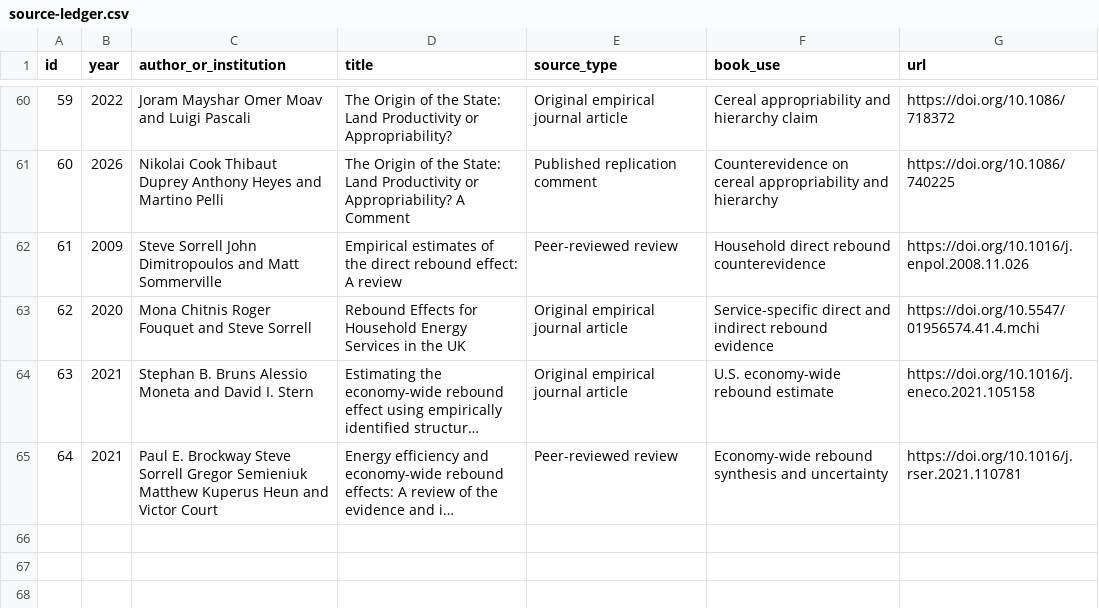
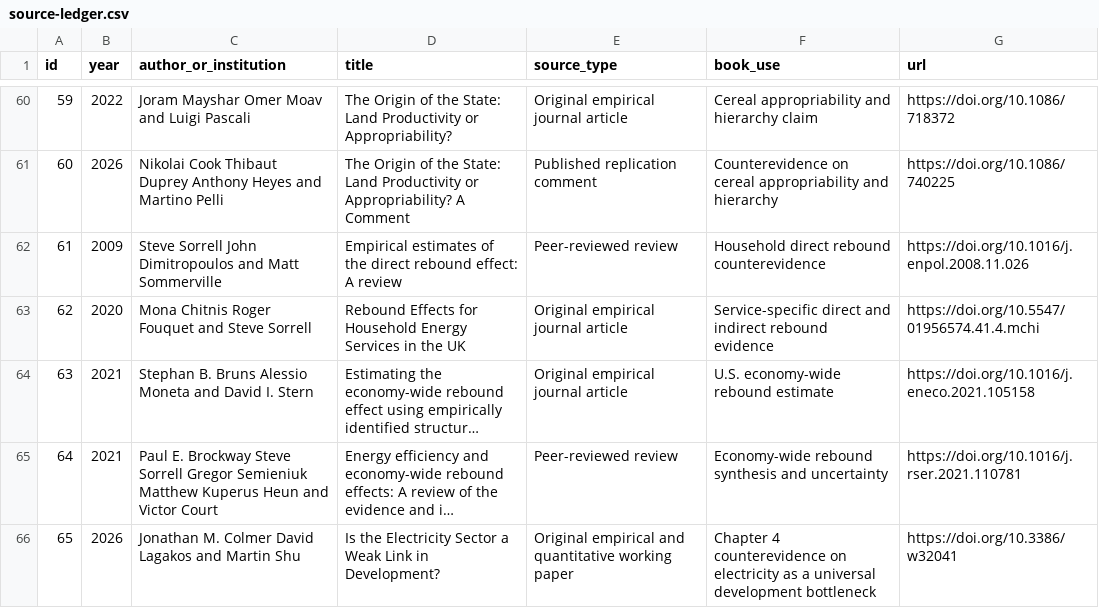
Before and after one commit to Svyable/desk, a CSV file: books/the-convergence/research/source-ledger.csv, drawn as a sheet; only a part is shown, gaps mark what is left out; long unchanged cells end in …; the diff names each change by its address in the sheet, - before the commit and + after, or states it on an @@ line.

Commit message:
Record Chapter 4 development counterevidence

```diff
--- a/books/the-convergence/research/source-ledger.csv
+++ b/books/the-convergence/research/source-ledger.csv
+row 66: 65 | 2026 | Jonathan M. Colmer David Lagakos and Martin Shu | Is the Electricity Sector a Weak Link in Development? | Original empirical and quantitative working paper | Chapter 4 counterevidence on electricity as a universal development bottleneck | https://doi.org/10.3386/w32041
```
